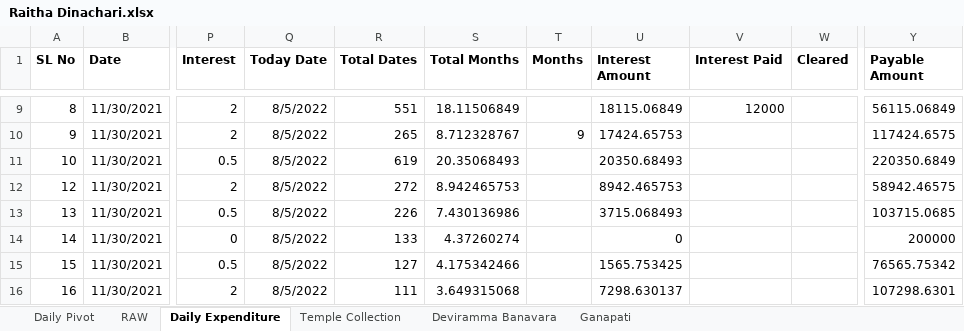
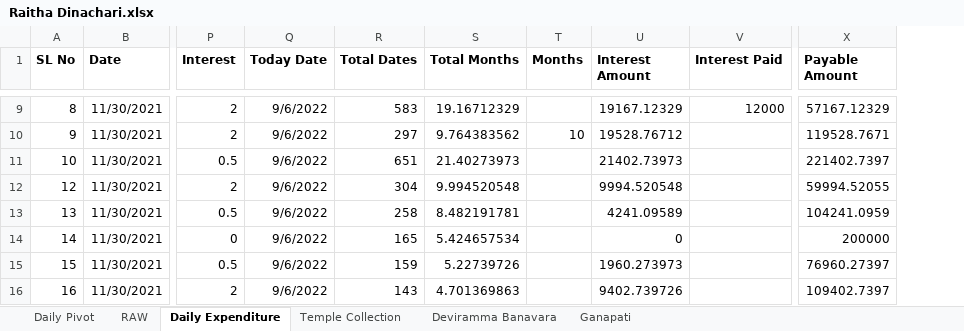
Before and after one commit to APP94815-ec-br/RaithaDinachari, an Excel workbook: Raitha Dinachari.xlsx, sheet Daily Expenditure, drawn as a sheet; only a part is shown, gaps mark what is left out; values as stored, in another font and other column widths than the file's, no borders; removed rows and columns are numbered as before the commit, all else as after; the diff covers the shown part only; the diff names each change by its address in the sheet, - before the commit and + after, or states it on an @@ line.

```diff
--- a/Raitha Dinachari.xlsx (sheet Daily Expenditure)
+++ b/Raitha Dinachari.xlsx (sheet Daily Expenditure)
-column W (Cleared), empty
-Q9:Q16 (Today Date): 8/5/2022
+Q9:Q16 (Today Date): 9/6/2022
-R9 (Total Dates): 551
+R9 (Total Dates): 583
-S9 (Total Months): 18.11506849
+S9 (Total Months): 19.16712329
-U9 (Interest Amount): 18115.06849
+U9 (Interest Amount): 19167.12329
-X9 (Payable Amount): 56115.06849
+X9 (Payable Amount): 57167.12329
-R10 (Total Dates): 265
+R10 (Total Dates): 297
-S10 (Total Months): 8.712328767
+S10 (Total Months): 9.764383562
-T10 (Months): 9
+T10 (Months): 10
-U10 (Interest Amount): 17424.65753
+U10 (Interest Amount): 19528.76712
-X10 (Payable Amount): 117424.6575
+X10 (Payable Amount): 119528.7671
-R11 (Total Dates): 619
+R11 (Total Dates): 651
-S11 (Total Months): 20.35068493
+S11 (Total Months): 21.40273973
-U11 (Interest Amount): 20350.68493
+U11 (Interest Amount): 21402.73973
-X11 (Payable Amount): 220350.6849
+X11 (Payable Amount): 221402.7397
-R12 (Total Dates): 272
+R12 (Total Dates): 304
-S12 (Total Months): 8.942465753
+S12 (Total Months): 9.994520548
-U12 (Interest Amount): 8942.465753
+U12 (Interest Amount): 9994.520548
-X12 (Payable Amount): 58942.46575
+X12 (Payable Amount): 59994.52055
-R13 (Total Dates): 226
+R13 (Total Dates): 258
-S13 (Total Months): 7.430136986
+S13 (Total Months): 8.482191781
-U13 (Interest Amount): 3715.068493
+U13 (Interest Amount): 4241.09589
-X13 (Payable Amount): 103715.0685
+X13 (Payable Amount): 104241.0959
-R14 (Total Dates): 133
+R14 (Total Dates): 165
-S14 (Total Months): 4.37260274
+S14 (Total Months): 5.424657534
-R15 (Total Dates): 127
+R15 (Total Dates): 159
-S15 (Total Months): 4.175342466
+S15 (Total Months): 5.22739726
-U15 (Interest Amount): 1565.753425
+U15 (Interest Amount): 1960.273973
-X15 (Payable Amount): 76565.75342
+X15 (Payable Amount): 76960.27397
-R16 (Total Dates): 111
+R16 (Total Dates): 143
-S16 (Total Months): 3.649315068
+S16 (Total Months): 4.701369863
-U16 (Interest Amount): 7298.630137
+U16 (Interest Amount): 9402.739726
-X16 (Payable Amount): 107298.6301
+X16 (Payable Amount): 109402.7397
```
Also changed, not shown: 80 edited cells elsewhere in this sheet, sheet Ganapati, sheet Temple Collection, formulas that keep their value.
